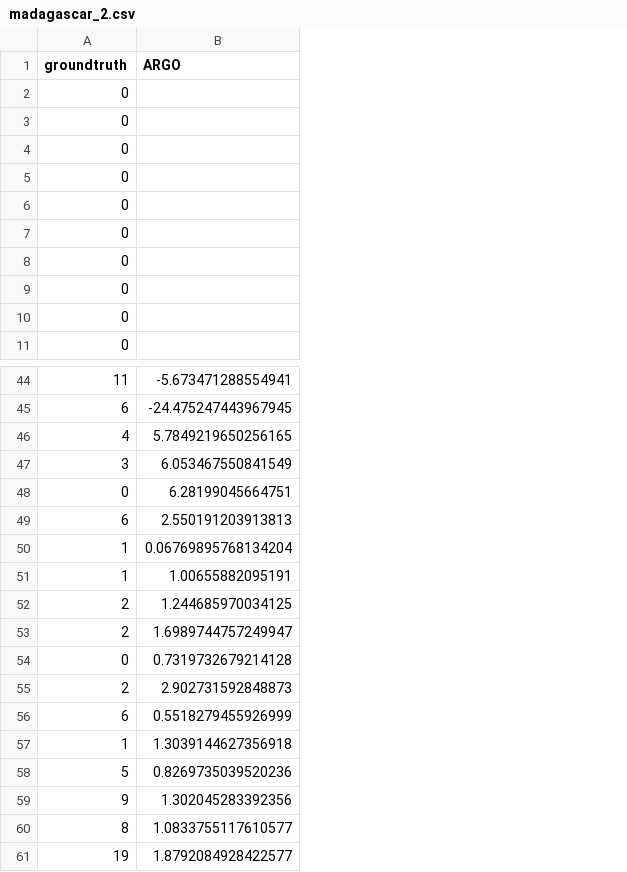
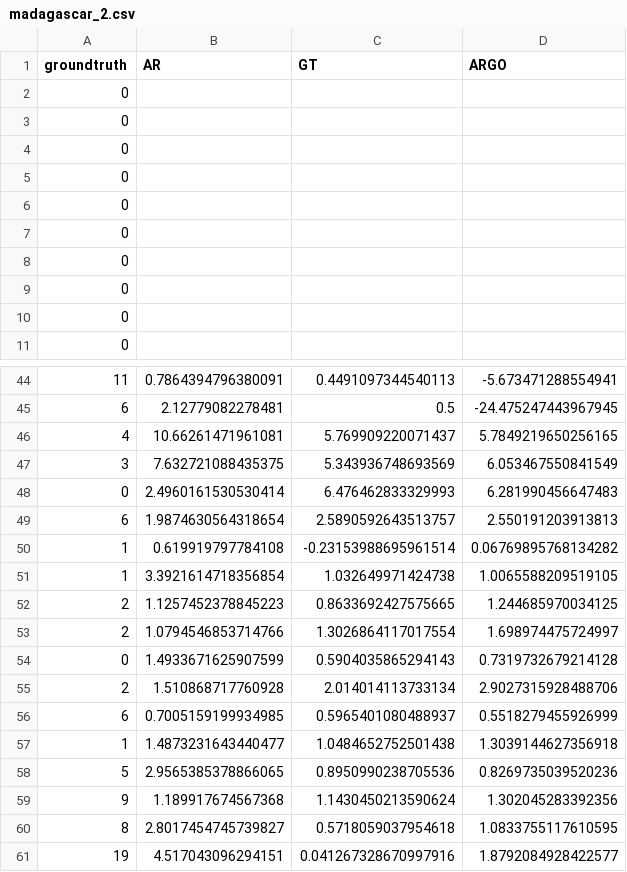
Before and after one commit to emilylaiken/outbreak-nowcasting, a CSV file: results/madagascar_2.csv, drawn as a sheet; only a part is shown, gaps mark what is left out; addresses are those after the commit; the diff covers the shown part only; the diff names each change by its address in the sheet, - before the commit and + after, or states it on an @@ line.

```diff
--- a/results/madagascar_2.csv
+++ b/results/madagascar_2.csv
+column B (AR), rows 44-61: 0.7864394796380091 | 2.12779082278481 | 10.66261471961081 | 7.632721088435375 | 2.4960161530530414 | 1.9874630564318654 | 0.619919797784108 | 3.3921614718356854 | 1.1257452378845223 | 1.0794546853714766 | 1.4933671625907599 | 1.510868717760928 | 0.7005159199934985 | 1.4873231643440477 | 2.9565385378866065 | 1.189917674567368 | 2.8017454745739827 | 4.517043096294151
+column C (GT), rows 44-61: 0.4491097344540113 | 0.5 | 5.769909220071437 | 5.343936748693569 | 6.476462833329993 | 2.5890592643513757 | -0.23153988695961514 | 1.032649971424738 | 0.8633692427575665 | 1.3026864117017554 | 0.5904035865294143 | 2.014014113733134 | 0.5965401080488937 | 1.0484652752501438 | 0.8950990238705536 | 1.1430450213590624 | 0.5718059037954618 | 0.041267328670997916
-D48 (ARGO): 6.28199045664751
+D48 (ARGO): 6.281990456647483
-D50 (ARGO): 0.06769895768134204
+D50 (ARGO): 0.06769895768134282
-D51 (ARGO): 1.00655882095191
+D51 (ARGO): 1.0065588209519105
-D53 (ARGO): 1.6989744757249947
+D53 (ARGO): 1.698974475724997
-D55 (ARGO): 2.902731592848873
+D55 (ARGO): 2.9027315928488706
-D60 (ARGO): 1.0833755117610577
+D60 (ARGO): 1.0833755117610595
```
Also changed, not shown: 8 edited cells elsewhere in this file, results/colombia_1.csv, results/colombia_2.csv, 7 other files.
